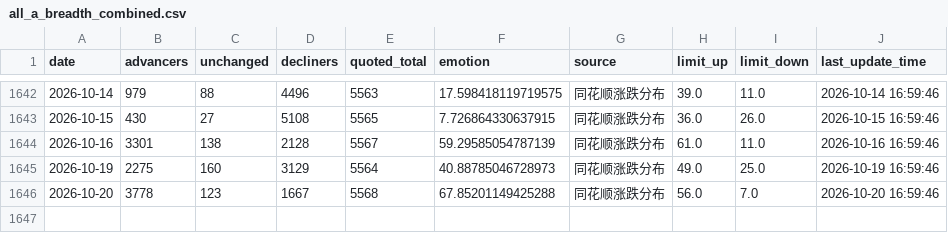
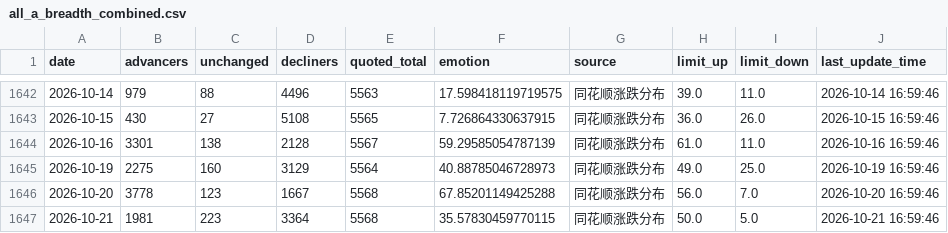
Before and after one commit to CindyNNN/amv-research-clock, a CSV file: data/backtests/cyb_emotion_kdj/all_a_breadth_combined.csv, drawn as a sheet; only a part is shown, gaps mark what is left out.

```diff
--- a/data/backtests/cyb_emotion_kdj/all_a_breadth_combined.csv
+++ b/data/backtests/cyb_emotion_kdj/all_a_breadth_combined.csv
@@ -1646 +1646,2 @@
 2026-10-20,3778,123,1667,5568,67.85201149425288,同花顺涨跌分布,56.0,7.0,2026-10-20 16:59:46
+2026-10-21,1981,223,3364,5568,35.57830459770115,同花顺涨跌分布,50.0,5.0,2026-10-21 16:59:46
```
Also changed, not shown: data/backtests/amv_index_gate/index_sh000001_daily.csv, data/backtests/amv_index_gate/index_sh000300_daily.csv, 23 other files.
